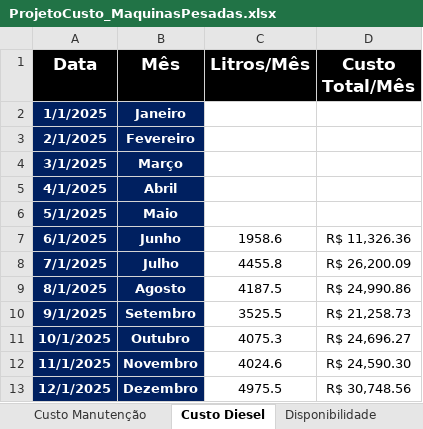
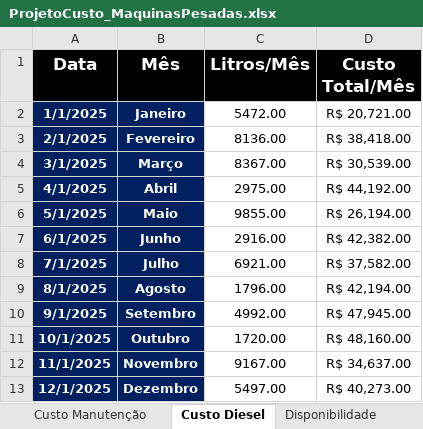
Before and after one commit to diegobernardessv/AnaliseDadosMaquinasPesadas, an Excel workbook: ProjetoCusto_MaquinasPesadas.xlsx, sheet Custo Diesel, drawn as a sheet; values as stored, in another font and other column widths than the file's, no borders; the diff names each change by its address in the sheet, - before the commit and + after, or states it on an @@ line.

```diff
--- a/ProjetoCusto_MaquinasPesadas.xlsx (sheet Custo Diesel)
+++ b/ProjetoCusto_MaquinasPesadas.xlsx (sheet Custo Diesel)
-C2 (Litros/Mês): (empty)
+C2 (Litros/Mês): 5472.00
-D2 (Custo Total/Mês): (empty)
+D2 (Custo Total/Mês): R$ 20,721.00
-C3 (Litros/Mês): (empty)
+C3 (Litros/Mês): 8136.00
-D3 (Custo Total/Mês): (empty)
+D3 (Custo Total/Mês): R$ 38,418.00
-C4 (Litros/Mês): (empty)
+C4 (Litros/Mês): 8367.00
-D4 (Custo Total/Mês): (empty)
+D4 (Custo Total/Mês): R$ 30,539.00
-C5 (Litros/Mês): (empty)
+C5 (Litros/Mês): 2975.00
-D5 (Custo Total/Mês): (empty)
+D5 (Custo Total/Mês): R$ 44,192.00
-C6 (Litros/Mês): (empty)
+C6 (Litros/Mês): 9855.00
-D6 (Custo Total/Mês): (empty)
+D6 (Custo Total/Mês): R$ 26,194.00
-C7 (Litros/Mês): 1958.6
+C7 (Litros/Mês): 2916.00
-D7 (Custo Total/Mês): R$ 11,326.36
+D7 (Custo Total/Mês): R$ 42,382.00
-C8 (Litros/Mês): 4455.8
+C8 (Litros/Mês): 6921.00
-D8 (Custo Total/Mês): R$ 26,200.09
+D8 (Custo Total/Mês): R$ 37,582.00
-C9 (Litros/Mês): 4187.5
+C9 (Litros/Mês): 1796.00
-D9 (Custo Total/Mês): R$ 24,990.86
+D9 (Custo Total/Mês): R$ 42,194.00
-C10 (Litros/Mês): 3525.5
+C10 (Litros/Mês): 4992.00
-D10 (Custo Total/Mês): R$ 21,258.73
+D10 (Custo Total/Mês): R$ 47,945.00
-C11 (Litros/Mês): 4075.3
+C11 (Litros/Mês): 1720.00
-D11 (Custo Total/Mês): R$ 24,696.27
+D11 (Custo Total/Mês): R$ 48,160.00
-C12 (Litros/Mês): 4024.6
+C12 (Litros/Mês): 9167.00
-D12 (Custo Total/Mês): R$ 24,590.30
+D12 (Custo Total/Mês): R$ 34,637.00
-C13 (Litros/Mês): 4975.5
+C13 (Litros/Mês): 5497.00
-D13 (Custo Total/Mês): R$ 30,748.56
+D13 (Custo Total/Mês): R$ 40,273.00
```
Also changed, not shown: sheet Disponibilidade, sheet Custo Manutenção, sheet Frota, 8 other files.
